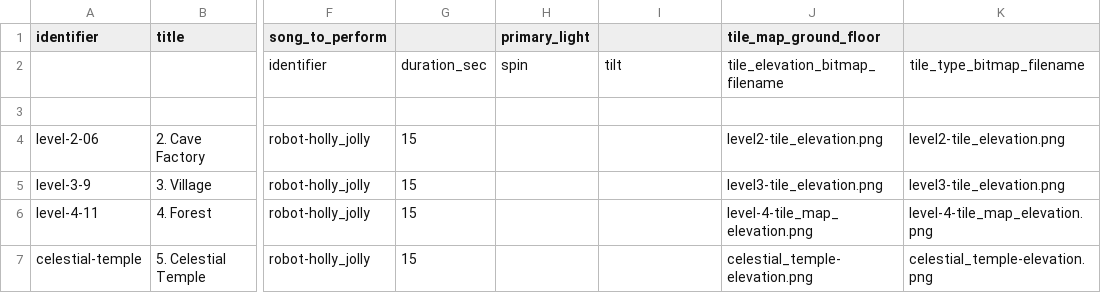
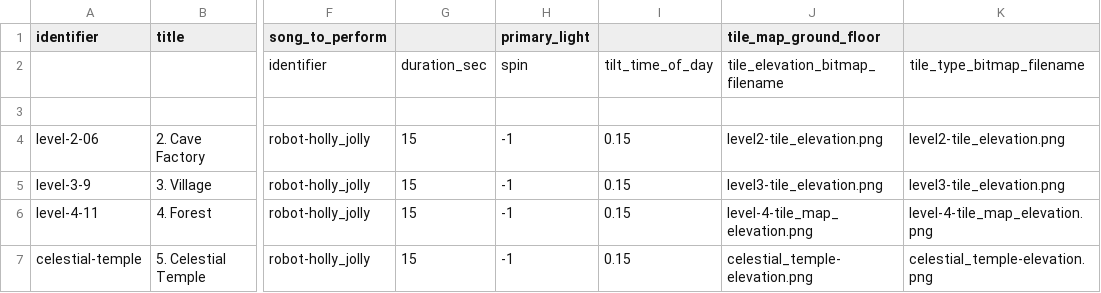
Before and after one commit to MarkOates/Krampus2023-Robieo, a CSV file: bin/data/levels/universe.csv, drawn as a sheet; only a part is shown, gaps mark what is left out; the diff names each change by its address in the sheet, - before the commit and + after, or states it on an @@ line.

Commit message:
* Add #primary_camera# attributes to level

```diff
--- a/bin/data/levels/universe.csv
+++ b/bin/data/levels/universe.csv
-I2: tilt
+I2: tilt_time_of_day
-H4:H7 (primary_light): (empty)
+H4:H7 (primary_light): -1
-I4:I7: (empty)
+I4:I7: 0.15
```
Also changed, not shown: 6 other files.
